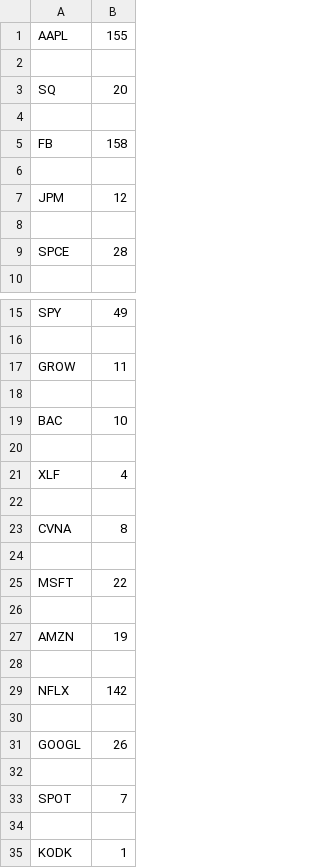
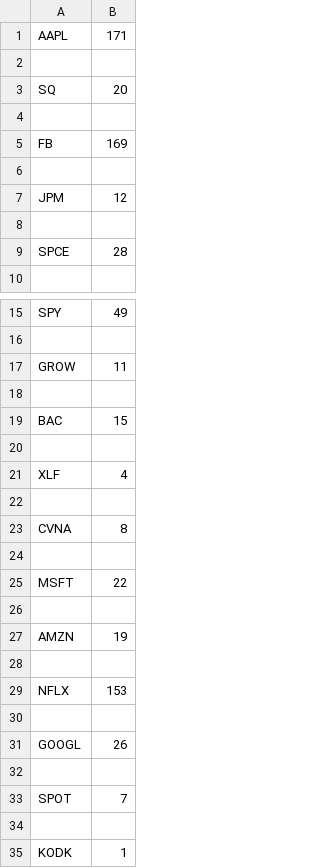
Before and after one commit to xConde/Condo, a CSV file: stocks_mentioned.csv, drawn as a sheet; only a part is shown, gaps mark what is left out.

```diff
--- a/stocks_mentioned.csv
+++ b/stocks_mentioned.csv
@@ -1,2 +1,2 @@
-AAPL,155
+AAPL,171
 
@@ -4,3 +4,3 @@ SQ,20
 
-FB,158
+FB,169
 
@@ -18,3 +18,3 @@ GROW,11
 
-BAC,10
+BAC,15
 
@@ -28,3 +28,3 @@ AMZN,19
 
-NFLX,142
+NFLX,153
 
```
Also changed, not shown: 1 other file.
